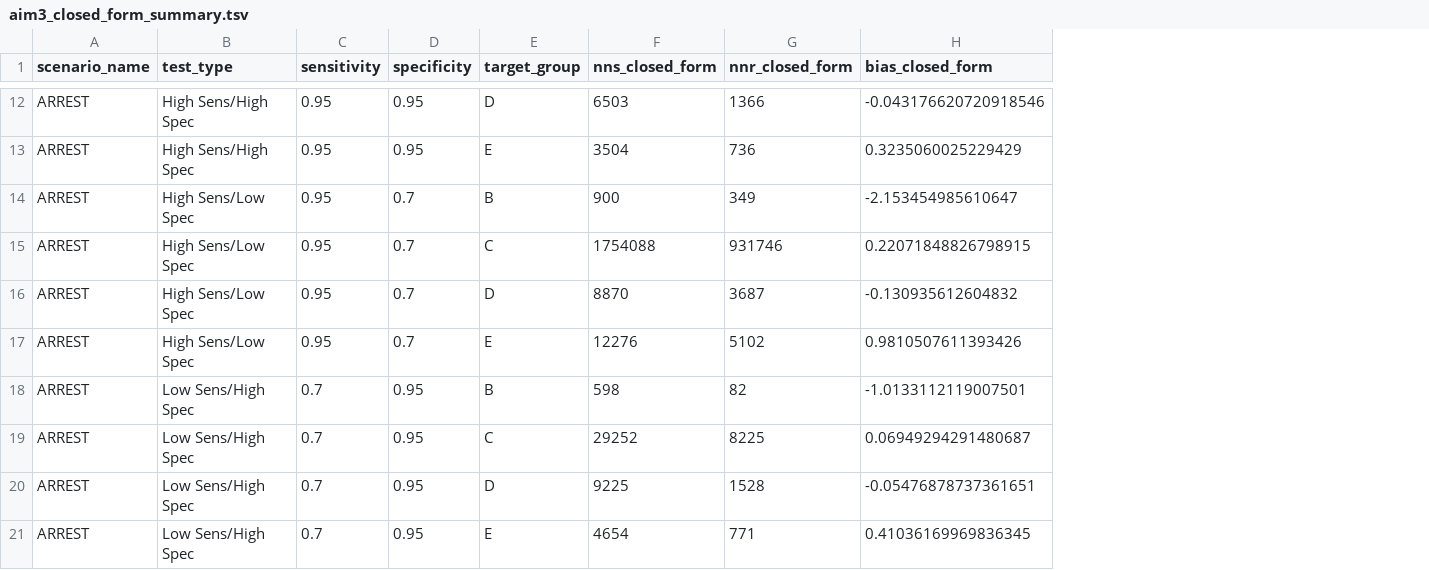
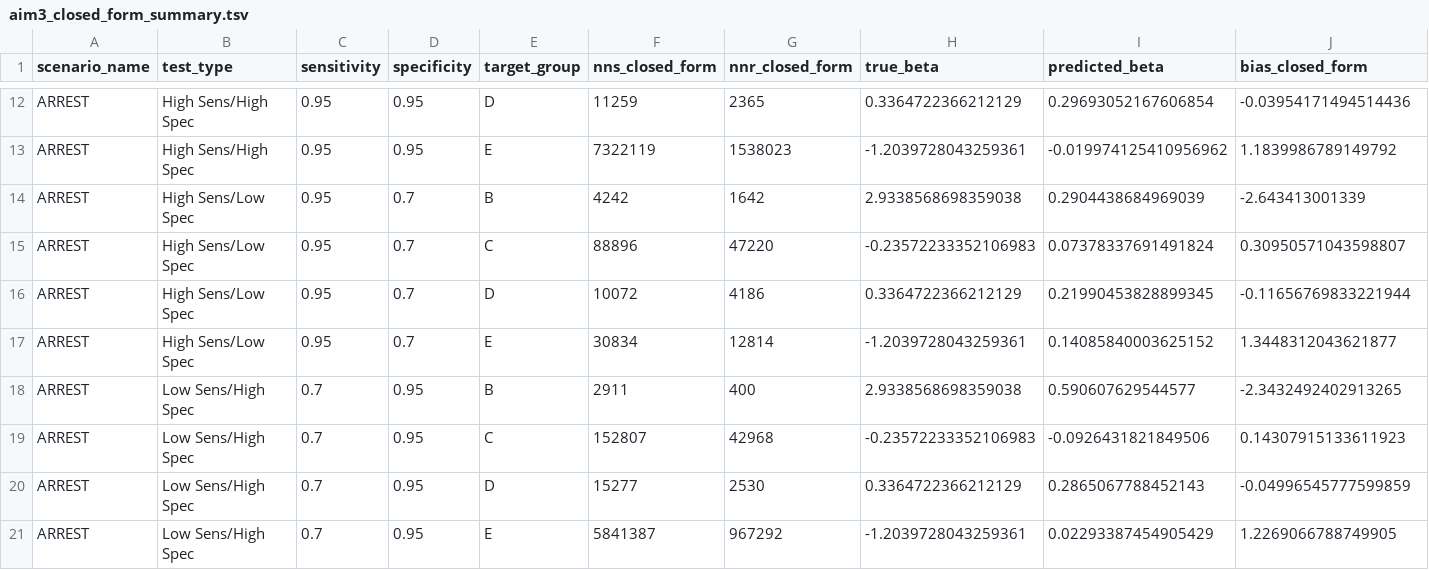
Before and after one commit to gushamilton/sab_het, a TSV file: results/tables/aim3_closed_form_summary.tsv, drawn as a sheet; only a part is shown, gaps mark what is left out; addresses are those after the commit; the diff covers the shown part only; the diff names each change by its address in the sheet, - before the commit and + after, or states it on an @@ line.

Commit message:
Fix continuity correction in closed form script and align with alt script

```diff
--- a/results/tables/aim3_closed_form_summary.tsv
+++ b/results/tables/aim3_closed_form_summary.tsv
+column H (true_beta), rows 12-21: 0.3364722366212129 | -1.2039728043259361 | 2.9338568698359038 | -0.23572233352106983 | 0.3364722366212129 | -1.2039728043259361 | 2.9338568698359038 | -0.23572233352106983 | 0.3364722366212129 | -1.2039728043259361
+column I (predicted_beta), rows 12-21: 0.29693052167606854 | -0.019974125410956962 | 0.2904438684969039 | 0.07378337691491824 | 0.21990453828899345 | 0.14085840003625152 | 0.590607629544577 | -0.0926431821849506 | 0.2865067788452143 | 0.02293387454905429
-F12 (nns_closed_form): 6503
+F12 (nns_closed_form): 11259
-G12 (nnr_closed_form): 1366
+G12 (nnr_closed_form): 2365
-J12 (bias_closed_form): -0.043176620720918546
+J12 (bias_closed_form): -0.03954171494514436
-F13 (nns_closed_form): 3504
+F13 (nns_closed_form): 7322119
-G13 (nnr_closed_form): 736
+G13 (nnr_closed_form): 1538023
-J13 (bias_closed_form): 0.3235060025229429
+J13 (bias_closed_form): 1.1839986789149792
-F14 (nns_closed_form): 900
+F14 (nns_closed_form): 4242
-G14 (nnr_closed_form): 349
+G14 (nnr_closed_form): 1642
-J14 (bias_closed_form): -2.153454985610647
+J14 (bias_closed_form): -2.643413001339
-F15 (nns_closed_form): 1754088
+F15 (nns_closed_form): 88896
-G15 (nnr_closed_form): 931746
+G15 (nnr_closed_form): 47220
-J15 (bias_closed_form): 0.22071848826798915
+J15 (bias_closed_form): 0.30950571043598807
-F16 (nns_closed_form): 8870
+F16 (nns_closed_form): 10072
-G16 (nnr_closed_form): 3687
+G16 (nnr_closed_form): 4186
-J16 (bias_closed_form): -0.130935612604832
+J16 (bias_closed_form): -0.11656769833221944
-F17 (nns_closed_form): 12276
+F17 (nns_closed_form): 30834
-G17 (nnr_closed_form): 5102
+G17 (nnr_closed_form): 12814
-J17 (bias_closed_form): 0.9810507611393426
+J17 (bias_closed_form): 1.3448312043621877
-F18 (nns_closed_form): 598
+F18 (nns_closed_form): 2911
-G18 (nnr_closed_form): 82
+G18 (nnr_closed_form): 400
-J18 (bias_closed_form): -1.0133112119007501
+J18 (bias_closed_form): -2.3432492402913265
-F19 (nns_closed_form): 29252
+F19 (nns_closed_form): 152807
-G19 (nnr_closed_form): 8225
+G19 (nnr_closed_form): 42968
-J19 (bias_closed_form): 0.06949294291480687
+J19 (bias_closed_form): 0.14307915133611923
-F20 (nns_closed_form): 9225
+F20 (nns_closed_form): 15277
-G20 (nnr_closed_form): 1528
+G20 (nnr_closed_form): 2530
-J20 (bias_closed_form): -0.05476878737361651
+J20 (bias_closed_form): -0.04996545777599859
-F21 (nns_closed_form): 4654
+F21 (nns_closed_form): 5841387
-G21 (nnr_closed_form): 771
+G21 (nnr_closed_form): 967292
-J21 (bias_closed_form): 0.41036169969836345
+J21 (bias_closed_form): 1.2269066788749905
```
Also changed, not shown: 117 edited cells elsewhere in this file, results/tables/aim4_logistic_D_multi.tsv, results/tables/aim4_logistic_multi_group.tsv, 21 other files.
